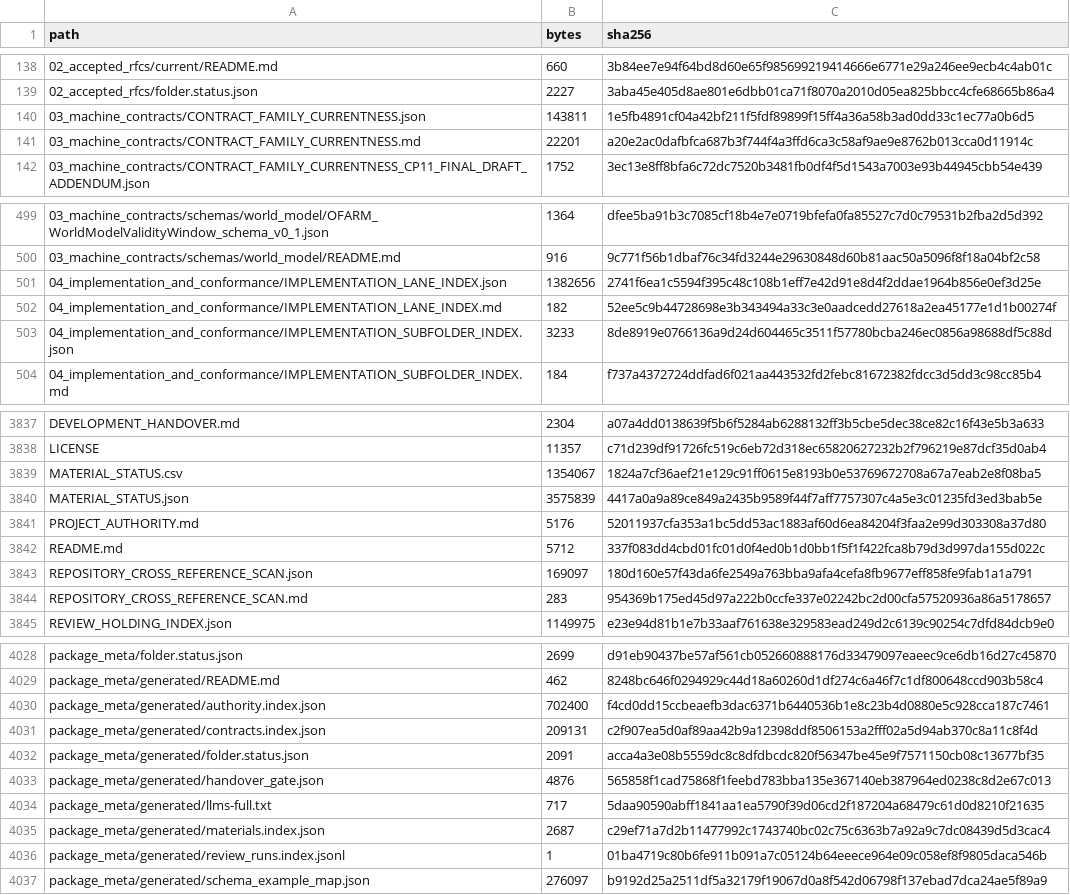
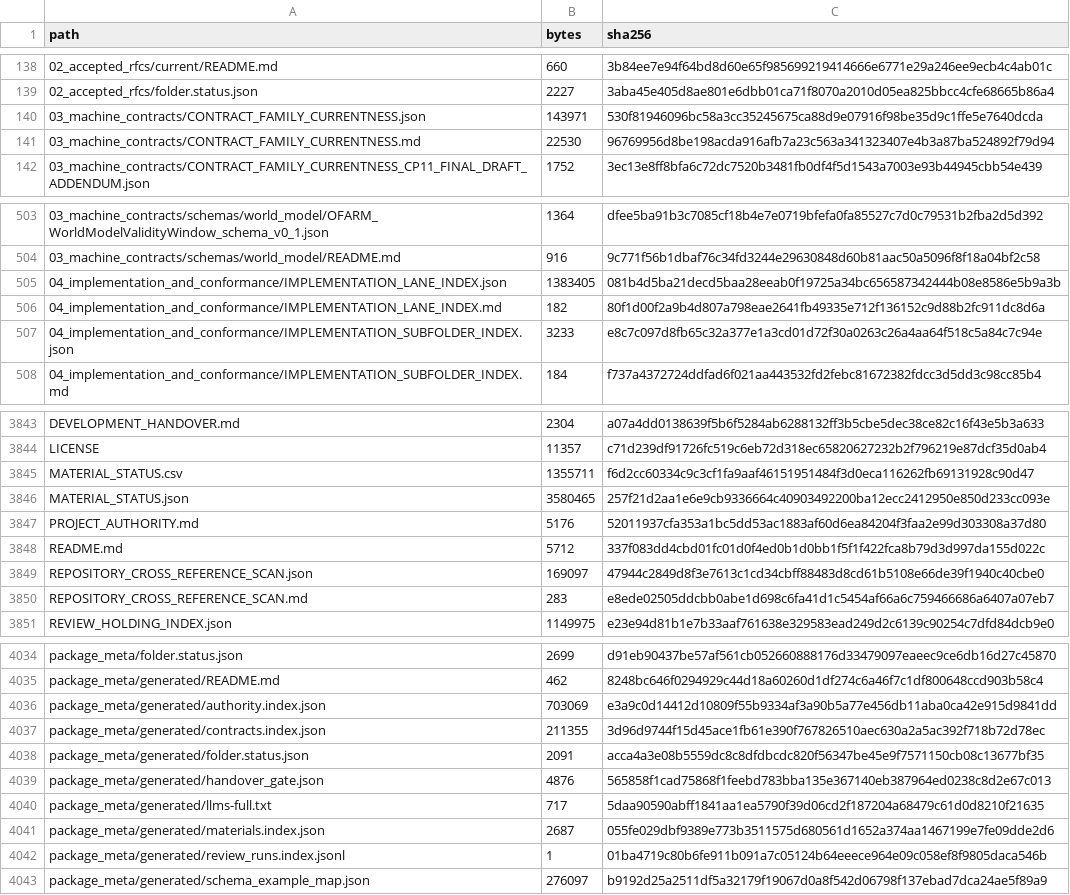
Before and after one commit to samovers/OFARM, a CSV file: MANIFEST.csv, drawn as a sheet; only a part is shown, gaps mark what is left out; the diff covers the shown part only.

```diff
--- a/MANIFEST.csv
+++ b/MANIFEST.csv
@@ -139,4 +139,4 @@ path,bytes,sha256
 02_accepted_rfcs/folder.status.json,2227,3aba45e405d8ae801e6dbb01ca71f8070a2010d05ea825bbcc4cfe68665b86a4
-03_machine_contracts/CONTRACT_FAMILY_CURRENTNESS.json,143811,1e5fb4891cf04a42bf211f5fdf89899f15ff4a36a58b3ad0dd33c1ec77a0b6d5
-03_machine_contracts/CONTRACT_FAMILY_CURRENTNESS.md,22201,a20e2ac0dafbfca687b3f744f4a3ffd6ca3c58af9ae9e8762b013cca0d11914c
+03_machine_contracts/CONTRACT_FAMILY_CURRENTNESS.json,143971,530f81946096bc58a3cc35245675ca88d9e07916f98be35d9c1ffe5e7640dcda
+03_machine_contracts/CONTRACT_FAMILY_CURRENTNESS.md,22530,96769956d8be198acda916afb7a23c563a341323407e4b3a87ba524892f79d94
 03_machine_contracts/CONTRACT_FAMILY_CURRENTNESS_CP11_FINAL_DRAFT_ADDENDUM.json,1752,3ec13e8ff8bfa6c72dc7520b3481fb0df4f5d1543a7003e93b44945cbb54e439
@@ -500,5 +504,5 @@ path,bytes,sha256
 03_machine_contracts/schemas/world_model/README.md,916,9c771f56b1dbaf76c34fd3244e29630848d60b81aac50a5096f8f18a04bf2c58
-04_implementation_and_conformance/IMPLEMENTATION_LANE_INDEX.json,1382656,2741f6ea1c5594f395c48c108b1eff7e42d91e8d4f2ddae1964b856e0ef3d25e
-04_implementation_and_conformance/IMPLEMENTATION_LANE_INDEX.md,182,52ee5c9b44728698e3b343494a33c3e0aadcedd27618a2ea45177e1d1b00274f
-04_implementation_and_conformance/IMPLEMENTATION_SUBFOLDER_INDEX.json,3233,8de8919e0766136a9d24d604465c3511f57780bcba246ec0856a98688df5c88d
+04_implementation_and_conformance/IMPLEMENTATION_LANE_INDEX.json,1383405,081b4d5ba21decd5baa28eeab0f19725a34bc656587342444b08e8586e5b9a3b
+04_implementation_and_conformance/IMPLEMENTATION_LANE_INDEX.md,182,80f1d00f2a9b4d807a798eae2641fb49335e712f136152c9d88b2fc911dc8d6a
+04_implementation_and_conformance/IMPLEMENTATION_SUBFOLDER_INDEX.json,3233,e8c7c097d8fb65c32a377e1a3cd01d72f30a0263c26a4aa64f518c5a84c7c94e
 04_implementation_and_conformance/IMPLEMENTATION_SUBFOLDER_INDEX.md,184,f737a4372724ddfad6f021aa443532fd2febc81672382fdcc3d5dd3c98cc85b4
@@ -3838,8 +3844,8 @@ DEVELOPMENT_HANDOVER.md,2304,a07a4dd0138639f5b6f5284ab6288132ff3b5cbe5dec38ce82c
 LICENSE,11357,c71d239df91726fc519c6eb72d318ec65820627232b2f796219e87dcf35d0ab4
-MATERIAL_STATUS.csv,1354067,1824a7cf36aef21e129c91ff0615e8193b0e53769672708a67a7eab2e8f08ba5
-MATERIAL_STATUS.json,3575839,4417a0a9a89ce849a2435b9589f44f7aff7757307c4a5e3c01235fd3ed3bab5e
+MATERIAL_STATUS.csv,1355711,f6d2cc60334c9c3cf1fa9aaf46151951484f3d0eca116262fb69131928c90d47
+MATERIAL_STATUS.json,3580465,257f21d2aa1e6e9cb9336664c40903492200ba12ecc2412950e850d233cc093e
 PROJECT_AUTHORITY.md,5176,52011937cfa353a1bc5dd53ac1883af60d6ea84204f3faa2e99d303308a37d80
 README.md,5712,337f083dd4cbd01fc01d0f4ed0b1d0bb1f5f1f422fca8b79d3d997da155d022c
-REPOSITORY_CROSS_REFERENCE_SCAN.json,169097,180d160e57f43da6fe2549a763bba9afa4cefa8fb9677eff858fe9fab1a1a791
-REPOSITORY_CROSS_REFERENCE_SCAN.md,283,954369b175ed45d97a222b0ccfe337e02242bc2d00cfa57520936a86a5178657
+REPOSITORY_CROSS_REFERENCE_SCAN.json,169097,47944c2849d8f3e7613c1cd34cbff88483d8cd61b5108e66de39f1940c40cbe0
+REPOSITORY_CROSS_REFERENCE_SCAN.md,283,e8ede02505ddcbb0abe1d698c6fa41d1c5454af66a6c759466686a6407a07eb7
 REVIEW_HOLDING_INDEX.json,1149975,e23e94d81b1e7b33aaf761638e329583ead249d2c6139c90254c7dfd84dcb9e0
@@ -4029,4 +4035,4 @@ package_meta/folder.status.json,2699,d91eb90437be57af561cb052660888176d33479097e
 package_meta/generated/README.md,462,8248bc646f0294929c44d18a60260d1df274c6a46f7c1df800648ccd903b58c4
-package_meta/generated/authority.index.json,702400,f4cd0dd15ccbeaefb3dac6371b6440536b1e8c23b4d0880e5c928cca187c7461
-package_meta/generated/contracts.index.json,209131,c2f907ea5d0af89aa42b9a12398ddf8506153a2fff02a5d94ab370c8a11c8f4d
+package_meta/generated/authority.index.json,703069,e3a9c0d14412d10809f55b9334af3a90b5a77e456db11aba0ca42e915d9841dd
+package_meta/generated/contracts.index.json,211355,3d96d9744f15d45ace1fb61e390f767826510aec630a2a5ac392f718b72d78ec
 package_meta/generated/folder.status.json,2091,acca4a3e08b5559dc8c8dfdbcdc820f56347be45e9f7571150cb08c13677bf35
@@ -4034,3 +4040,3 @@ package_meta/generated/handover_gate.json,4876,565858f1cad75868f1feebd783bba135e
 package_meta/generated/llms-full.txt,717,5daa90590abff1841aa1ea5790f39d06cd2f187204a68479c61d0d8210f21635
-package_meta/generated/materials.index.json,2687,c29ef71a7d2b11477992c1743740bc02c75c6363b7a92a9c7dc08439d5d3cac4
+package_meta/generated/materials.index.json,2687,055fe029dbf9389e773b3511575d680561d1652a374aa1467199e7fe09dde2d6
 package_meta/generated/review_runs.index.jsonl,1,01ba4719c80b6fe911b091a7c05124b64eeece964e09c058ef8f9805daca546b
```
Also changed, not shown: 6 added rows and 12 edited cells elsewhere in this file, 26 other files.
